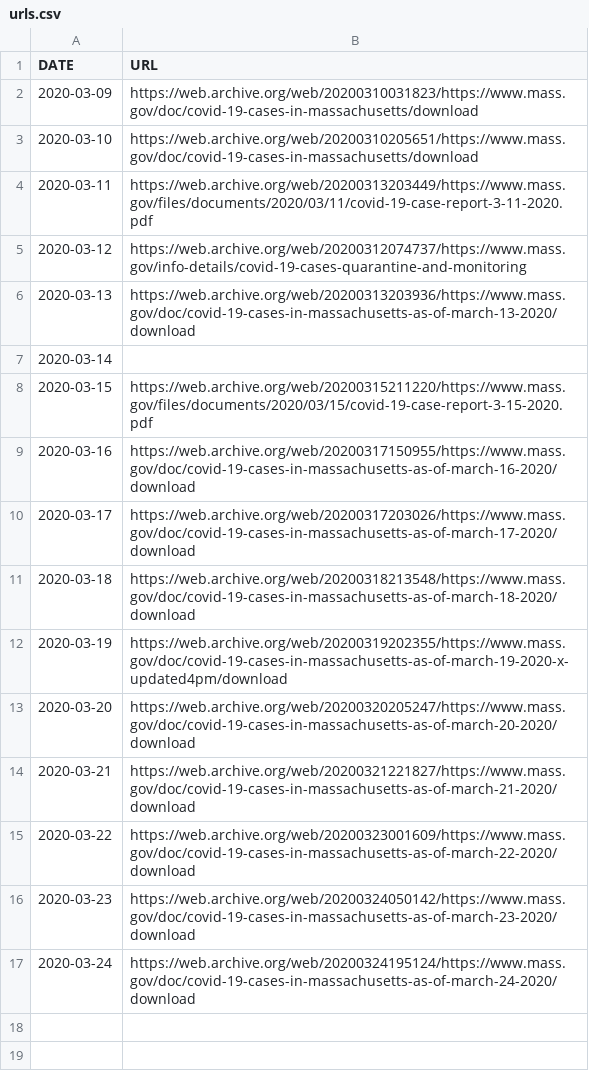
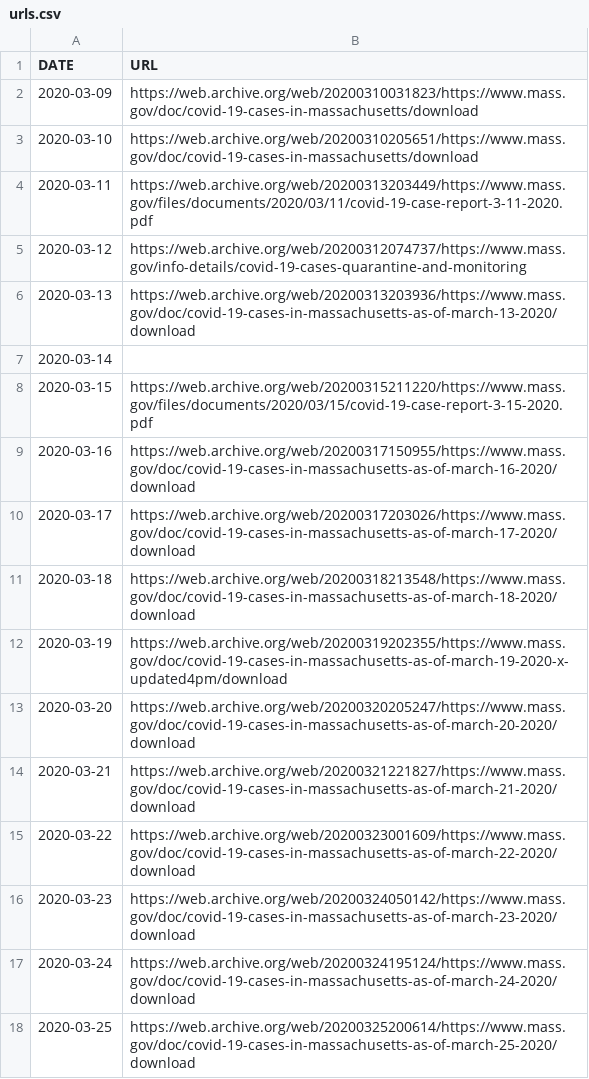
Before and after one commit to ercas/ma-covid-19, a CSV file: urls.csv, drawn as a sheet.

Commit message:
new data march 25

```diff
--- a/urls.csv
+++ b/urls.csv
@@ -17 +17,2 @@ DATE,URL
 2020-03-24,https://web.archive.org/web/20200324195124/https://www.mass.gov/doc/covid-19-cases-in-massachusetts-as-of-march-24-2020/download
+2020-03-25,https://web.archive.org/web/20200325200614/https://www.mass.gov/doc/covid-19-cases-in-massachusetts-as-of-march-25-2020/download
```
Also changed, not shown: data.csv.
